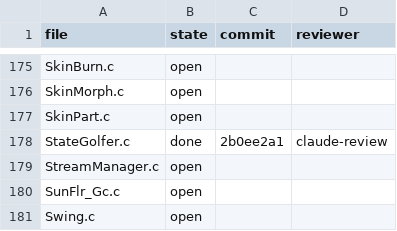
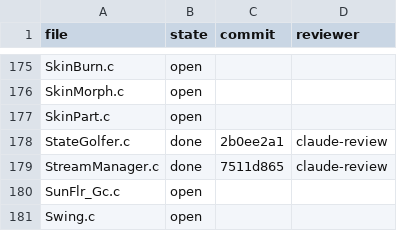
Before and after one commit to mitsevox/tw2004, a TSV file: docs/audit.tsv, drawn as a sheet; only a part is shown, gaps mark what is left out.

```diff
--- a/docs/audit.tsv
+++ b/docs/audit.tsv
@@ -178,3 +178,3 @@ SkinPart.c	open
 StateGolfer.c	done	2b0ee2a1	claude-review
-StreamManager.c	open		
+StreamManager.c	done	7511d865	claude-review
 SunFlr_Gc.c	open		
```
Also changed, not shown: docs/audit-plan.tsv.
